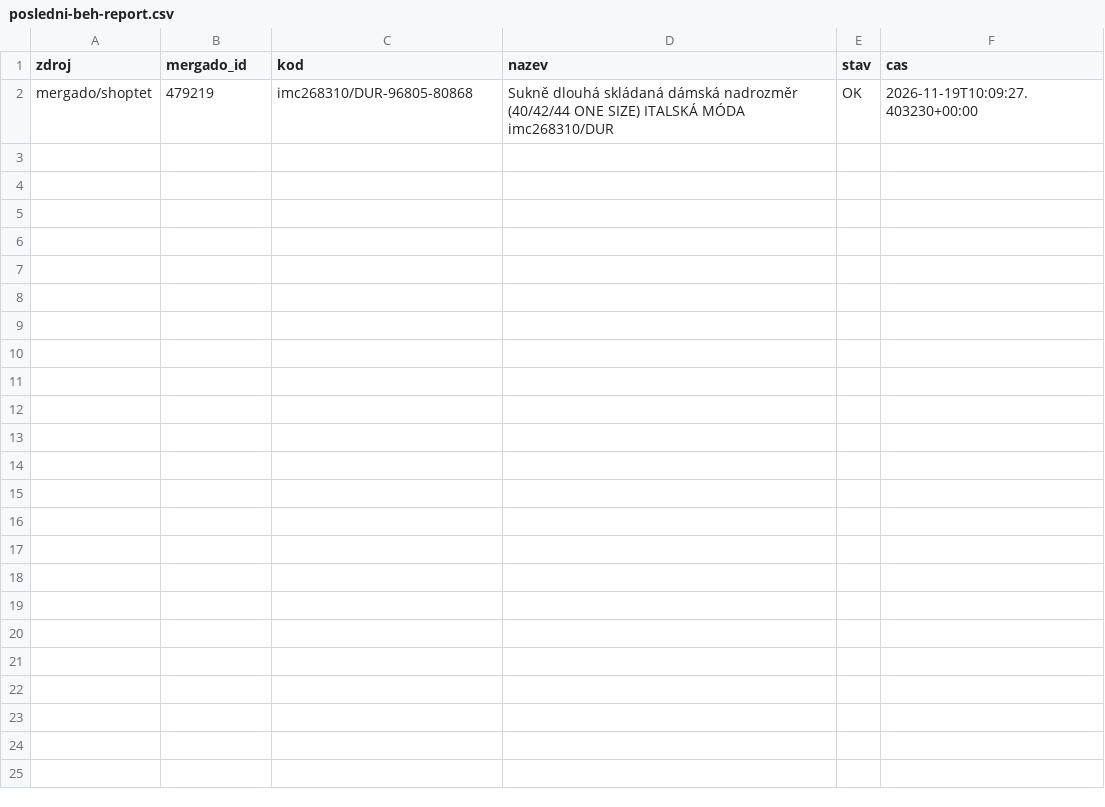
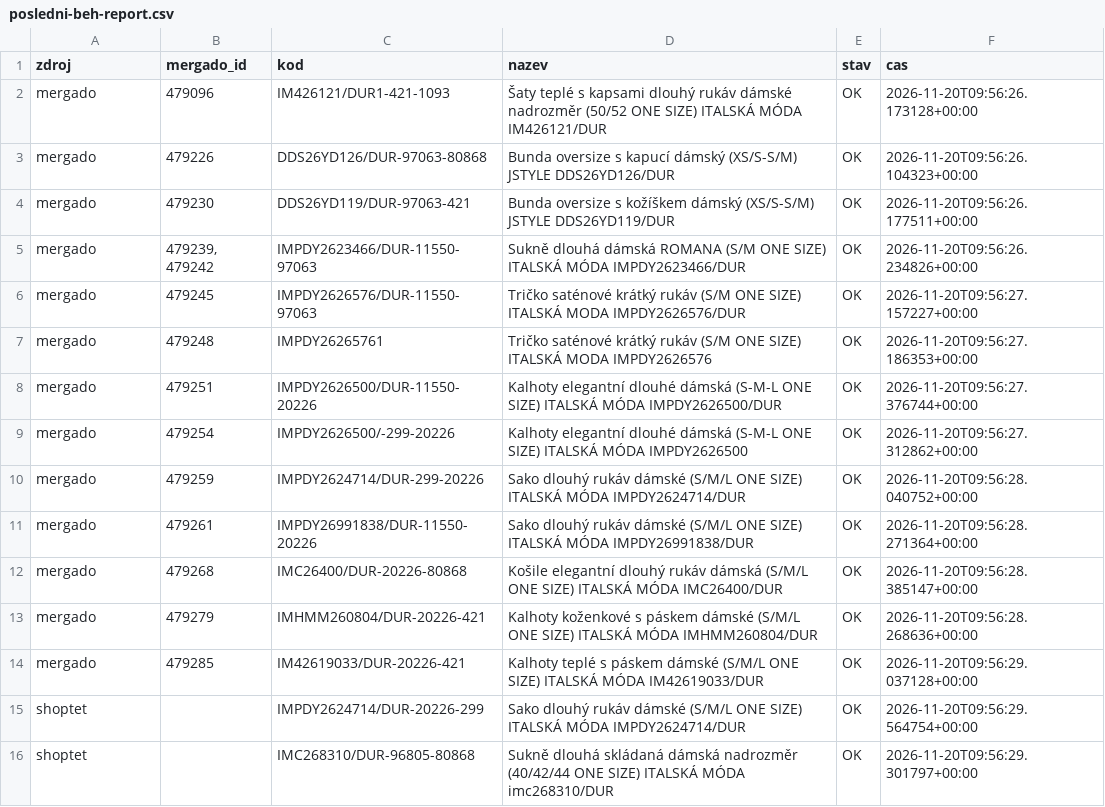
Before and after one commit to hroudis/seo-vmobleceni, a CSV file: output/posledni-beh-report.csv, drawn as a sheet.

```diff
--- a/output/posledni-beh-report.csv
+++ b/output/posledni-beh-report.csv
@@ -1,2 +1,16 @@
 zdroj;mergado_id;kod;nazev;stav;cas
-mergado/shoptet;479219;imc268310/DUR-96805-80868;Sukně dlouhá skládaná dámská nadrozměr (40/42/44 ONE SIZE) ITALSKÁ MÓDA imc268310/DUR;OK;2026-11-19T10:09:27.403230+00:00
+mergado;479096;IM426121/DUR1-421-1093;Šaty teplé s kapsami dlouhý rukáv dámské nadrozměr (50/52 ONE SIZE) ITALSKÁ MÓDA IM426121/DUR;OK;2026-11-20T09:56:26.173128+00:00
+mergado;479226;DDS26YD126/DUR-97063-80868;Bunda oversize s kapucí dámský (XS/S-S/M) JSTYLE DDS26YD126/DUR;OK;2026-11-20T09:56:26.104323+00:00
+mergado;479230;DDS26YD119/DUR-97063-421;Bunda oversize s kožíškem dámský (XS/S-S/M) JSTYLE DDS26YD119/DUR;OK;2026-11-20T09:56:26.177511+00:00
+mergado;479239, 479242;IMPDY2623466/DUR-11550-97063;Sukně dlouhá dámská ROMANA (S/M ONE SIZE) ITALSKÁ MÓDA IMPDY2623466/DUR;OK;2026-11-20T09:56:26.234826+00:00
+mergado;479245;IMPDY2626576/DUR-11550-97063;Tričko saténové krátký rukáv (S/M ONE SIZE) ITALSKÁ MODA IMPDY2626576/DUR;OK;2026-11-20T09:56:27.157227+00:00
+mergado;479248;IMPDY26265761;Tričko saténové krátký rukáv (S/M ONE SIZE) ITALSKÁ MODA IMPDY2626576;OK;2026-11-20T09:56:27.186353+00:00
+mergado;479251;IMPDY2626500/DUR-11550-20226;Kalhoty elegantní dlouhé dámská (S-M-L ONE SIZE) ITALSKÁ MÓDA IMPDY2626500/DUR;OK;2026-11-20T09:56:27.376744+00:00
+mergado;479254;IMPDY2626500/-299-20226;Kalhoty elegantní dlouhé dámská (S-M-L ONE SIZE) ITALSKÁ MÓDA IMPDY2626500;OK;2026-11-20T09:56:27.312862+00:00
+mergado;479259;IMPDY2624714/DUR-299-20226;Sako dlouhý rukáv dámské  (S/M/L ONE SIZE) ITALSKÁ MÓDA IMPDY2624714/DUR;OK;2026-11-20T09:56:28.040752+00:00
+mergado;479261;IMPDY26991838/DUR-11550-20226;Sako dlouhý rukáv dámské  (S/M/L ONE SIZE) ITALSKÁ MÓDA IMPDY26991838/DUR;OK;2026-11-20T09:56:28.271364+00:00
+mergado;479268;IMC26400/DUR-20226-80868;Košile elegantní dlouhý rukáv dámská (S/M/L ONE SIZE) ITALSKÁ MÓDA IMC26400/DUR;OK;2026-11-20T09:56:28.385147+00:00
+mergado;479279;IMHMM260804/DUR-20226-421;Kalhoty koženkové s páskem dámské (S/M/L ONE SIZE) ITALSKÁ MÓDA IMHMM260804/DUR;OK;2026-11-20T09:56:28.268636+00:00
+mergado;479285;IM42619033/DUR-20226-421;Kalhoty teplé s páskem dámské (S/M/L ONE SIZE) ITALSKÁ MÓDA IM42619033/DUR;OK;2026-11-20T09:56:29.037128+00:00
+shoptet;;IMPDY2624714/DUR-20226-299;Sako dlouhý rukáv dámské (S/M/L ONE SIZE) ITALSKÁ MÓDA IMPDY2624714/DUR;OK;2026-11-20T09:56:29.564754+00:00
+shoptet;;IMC268310/DUR-96805-80868;Sukně dlouhá skládaná dámská nadrozměr (40/42/44 ONE SIZE) ITALSKÁ MÓDA imc268310/DUR;OK;2026-11-20T09:56:29.301797+00:00
```
Also changed, not shown: 4 other files.
